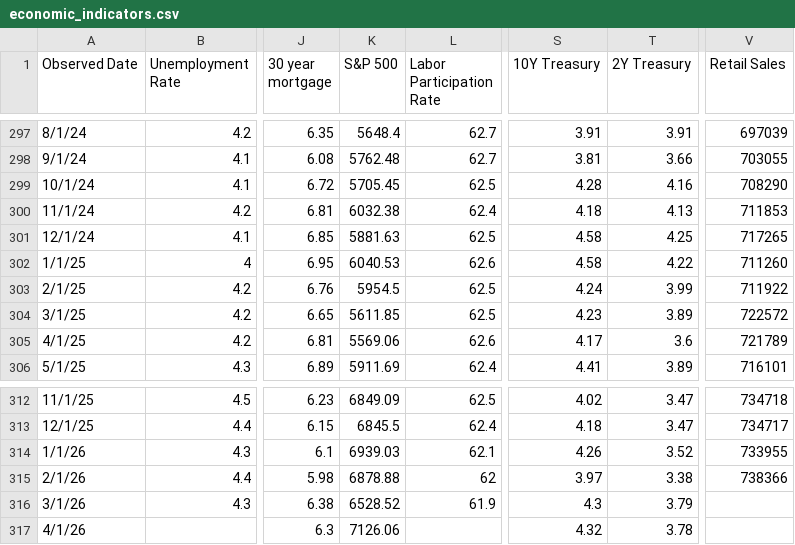
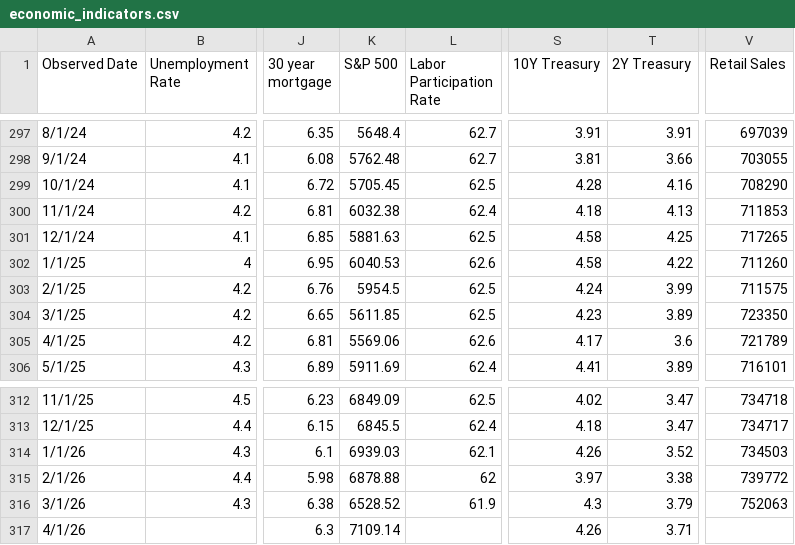
Before and after one commit to browningtons/economic-dashboard, a CSV file: public/data/economic_indicators.csv, drawn as a sheet; only a part is shown, gaps mark what is left out; the diff names each change by its address in the sheet, - before the commit and + after, or states it on an @@ line.

```diff
--- a/public/data/economic_indicators.csv
+++ b/public/data/economic_indicators.csv
-V303 (Retail Sales): 711922
+V303 (Retail Sales): 711575
-V304 (Retail Sales): 722572
+V304 (Retail Sales): 723350
-V314 (Retail Sales): 733955
+V314 (Retail Sales): 734503
-V315 (Retail Sales): 738366
+V315 (Retail Sales): 739772
-V316 (Retail Sales): (empty)
+V316 (Retail Sales): 752063
-K317 (S&P 500): 7126.06
+K317 (S&P 500): 7109.14
-S317 (10Y Treasury): 4.32
+S317 (10Y Treasury): 4.26
-T317 (2Y Treasury): 3.78
+T317 (2Y Treasury): 3.71
```
Also changed, not shown: 1 other file.
